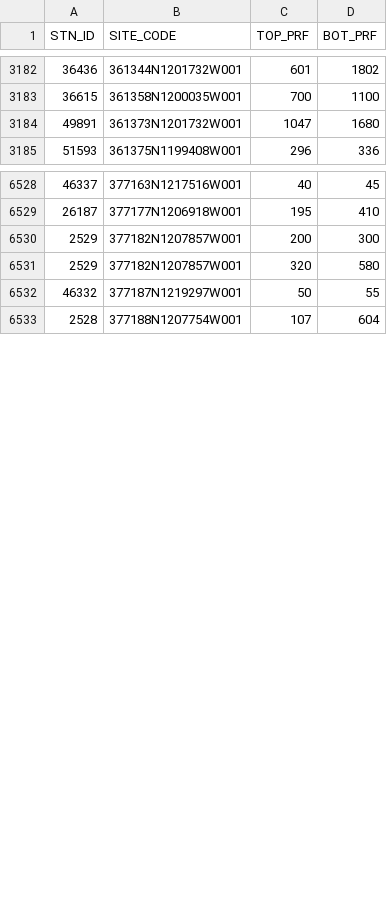
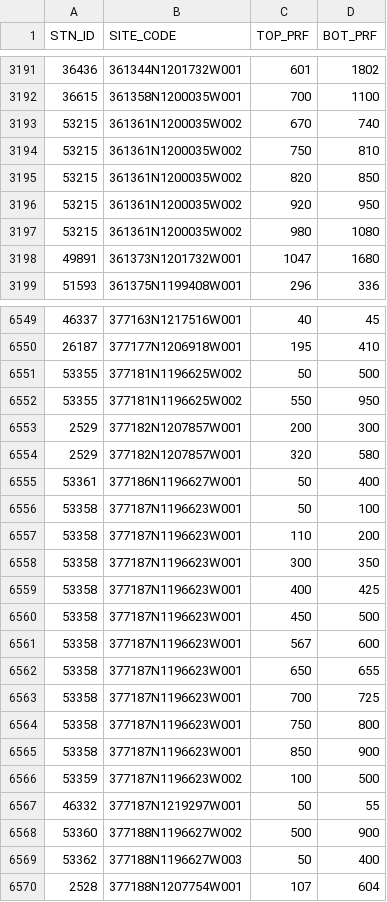
Before and after one commit to envgp/Water_Well_MATLAB_scripts, a CSV file: opendata_files/perforations.csv, drawn as a sheet; only a part is shown, gaps mark what is left out; the diff covers the shown part only.

Commit message:
Updating to import tim nicely well data and modernise the filter_by_XXX functions

```diff
--- a/opendata_files/perforations.csv
+++ b/opendata_files/perforations.csv
@@ -3183,2 +3192,7 @@ STN_ID,SITE_CODE,TOP_PRF,BOT_PRF
 36615,361358N1200035W001,700,1100
+53215,361361N1200035W002,670,740
+53215,361361N1200035W002,750,810
+53215,361361N1200035W002,820,850
+53215,361361N1200035W002,920,950
+53215,361361N1200035W002,980,1080
 49891,361373N1201732W001,1047,1680
@@ -6529,5 +6550,21 @@ STN_ID,SITE_CODE,TOP_PRF,BOT_PRF
 26187,377177N1206918W001,195,410
+53355,377181N1196625W002,50,500
+53355,377181N1196625W002,550,950
 2529,377182N1207857W001,200,300
 2529,377182N1207857W001,320,580
+53361,377186N1196627W001,50,400
+53358,377187N1196623W001,50,100
+53358,377187N1196623W001,110,200
+53358,377187N1196623W001,300,350
+53358,377187N1196623W001,400,425
+53358,377187N1196623W001,450,500
+53358,377187N1196623W001,567,600
+53358,377187N1196623W001,650,655
+53358,377187N1196623W001,700,725
+53358,377187N1196623W001,750,800
+53358,377187N1196623W001,850,900
+53359,377187N1196623W002,100,500
 46332,377187N1219297W001,50,55
+53360,377188N1196627W002,500,900
+53362,377188N1196627W003,50,400
 2528,377188N1207754W001,107,604
```
Also changed, not shown: 26 added rows and 5 edited cells elsewhere in this file, 8 other files.
